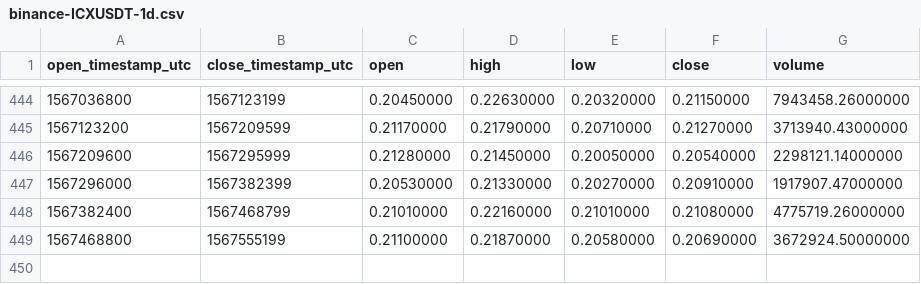
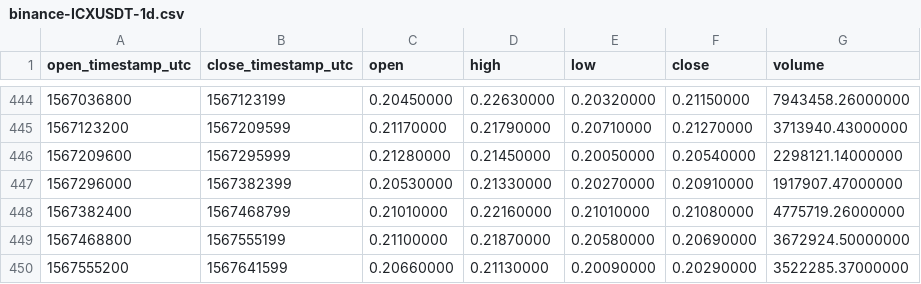
Before and after one commit to cryptobigbro/binance-ICXUSDT, a CSV file: binance-ICXUSDT-1d.csv, drawn as a sheet; only a part is shown, gaps mark what is left out; the diff names each change by its address in the sheet, - before the commit and + after, or states it on an @@ line.

```diff
--- a/binance-ICXUSDT-1d.csv
+++ b/binance-ICXUSDT-1d.csv
+row 450: 1567555200 | 1567641599 | 0.20660000 | 0.21130000 | 0.20090000 | 0.20290000 | 3522285.37000000
```
Also changed, not shown: binance-ICXUSDT-1h.csv, binance-ICXUSDT-1w.csv.
